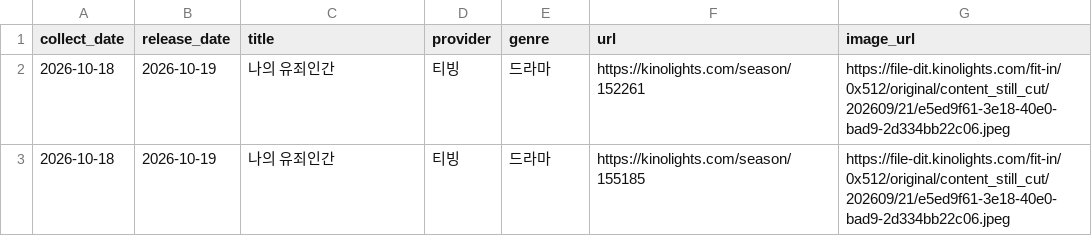
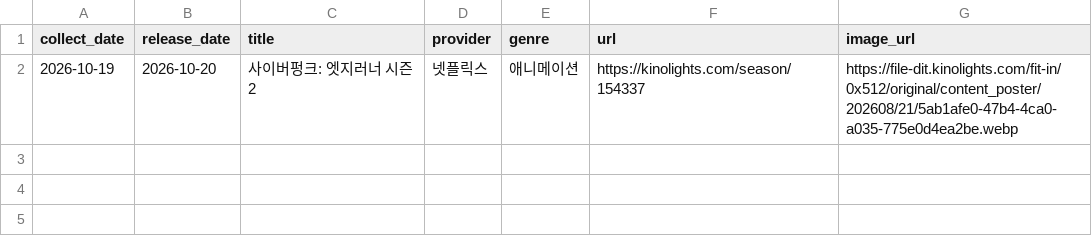
Before and after one commit to cig7624-art/kino-ranking, a CSV file: debug_upcoming_cards.csv, drawn as a sheet; removed rows and columns are numbered as before the commit, all else as after; the diff names each change by its address in the sheet, - before the commit and + after, or states it on an @@ line.

```diff
--- a/debug_upcoming_cards.csv
+++ b/debug_upcoming_cards.csv
-row 2: 2026-10-18 | 2026-10-19 | 나의 유죄인간 | 티빙 | 드라마 | https://kinolights.com/season/152261 | https://file-dit.kinolights.com/fit-in/0x512/original/content_still_cut/202609/21/e5ed9f61-3e18-40e0-bad9-2d334bb22c06.jpeg
-row 3: 2026-10-18 | 2026-10-19 | 나의 유죄인간 | 티빙 | 드라마 | https://kinolights.com/season/155185 | https://file-dit.kinolights.com/fit-in/0x512/original/content_still_cut/202609/21/e5ed9f61-3e18-40e0-bad9-2d334bb22c06.jpeg
+row 2: 2026-10-19 | 2026-10-20 | 사이버펑크: 엣지러너 시즌 2 | 넷플릭스 | 애니메이션 | https://kinolights.com/season/154337 | https://file-dit.kinolights.com/fit-in/0x512/original/content_poster/202608/21/5ab1afe0-47b4-4ca0-a035-775e0d4ea2be.webp
```
Also changed, not shown: upcoming_releases.csv, 3 other files.
